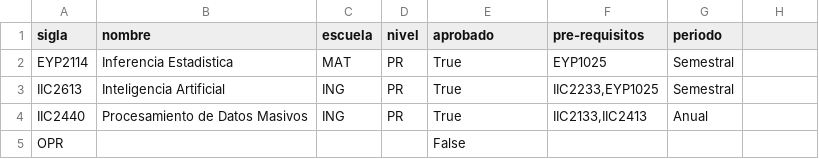
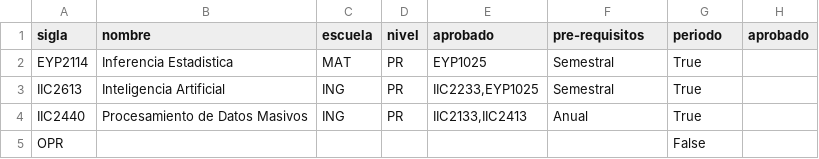
Before and after one commit to MatiasAPineda/OPRs_LICD, a CSV file: Data/Malla/semestre5.csv, drawn as a sheet.

Commit message:
Fix: Data and Notebook

```diff
--- a/Data/Malla/semestre5.csv
+++ b/Data/Malla/semestre5.csv
@@ -1,5 +1,5 @@
-sigla,nombre,escuela,nivel,aprobado,pre-requisitos,periodo
-EYP2114,Inferencia Estadistica,MAT,PR,True,"EYP1025",Semestral
-IIC2613,Inteligencia Artificial,ING,PR,True,"IIC2233,EYP1025",Semestral
-IIC2440,Procesamiento de Datos Masivos,ING,PR,True,"IIC2133,IIC2413",Anual
-OPR,,,,False,,
+sigla,nombre,escuela,nivel,aprobado,pre-requisitos,periodo,aprobado
+EYP2114,Inferencia Estadistica,MAT,PR,"EYP1025",Semestral,True
+IIC2613,Inteligencia Artificial,ING,PR,"IIC2233,EYP1025",Semestral,True
+IIC2440,Procesamiento de Datos Masivos,ING,PR,"IIC2133,IIC2413",Anual,True
+OPR,,,,,,False
```
Also changed, not shown: Data/Malla/semestre1.csv, Data/Malla/semestre2.csv, 6 other files.
